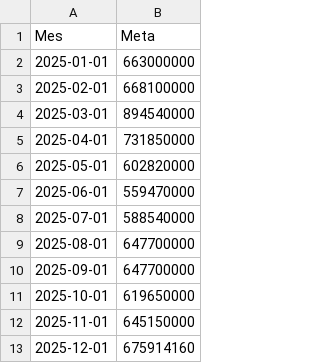
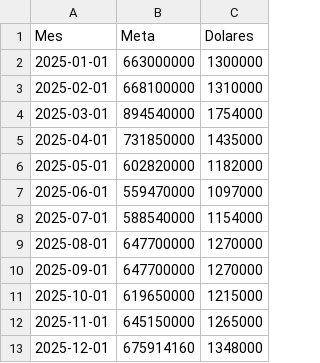
Before and after one commit to jasonsrm12592/dashboard-artk, a CSV file: metas.csv, drawn as a sheet; the diff names each change by its address in the sheet, - before the commit and + after, or states it on an @@ line.

Commit message:
Update metas.csv

```diff
--- a/metas.csv
+++ b/metas.csv
+column C (Dolares), rows 2-13: 1300000 | 1310000 | 1754000 | 1435000 | 1182000 | 1097000 | 1154000 | 1270000 | 1270000 | 1215000 | 1265000 | 1348000
```
